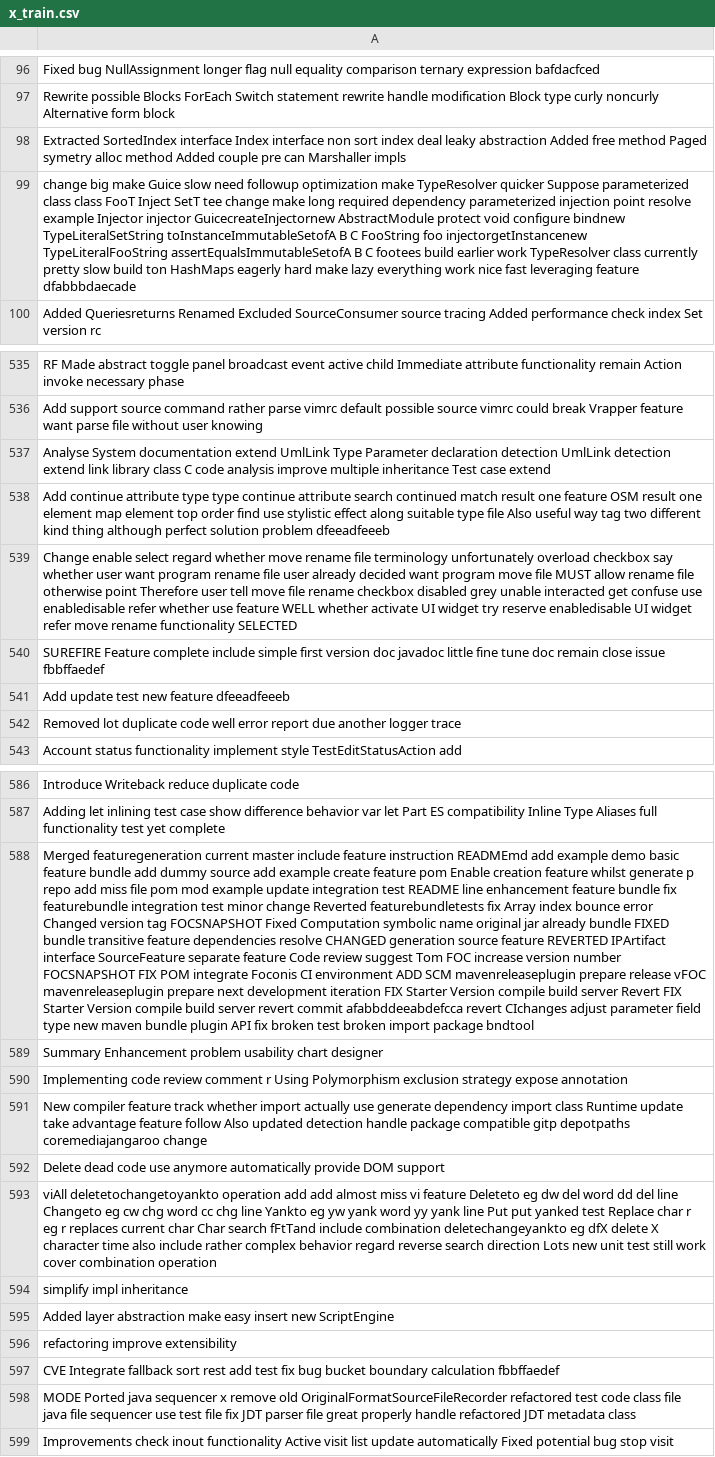
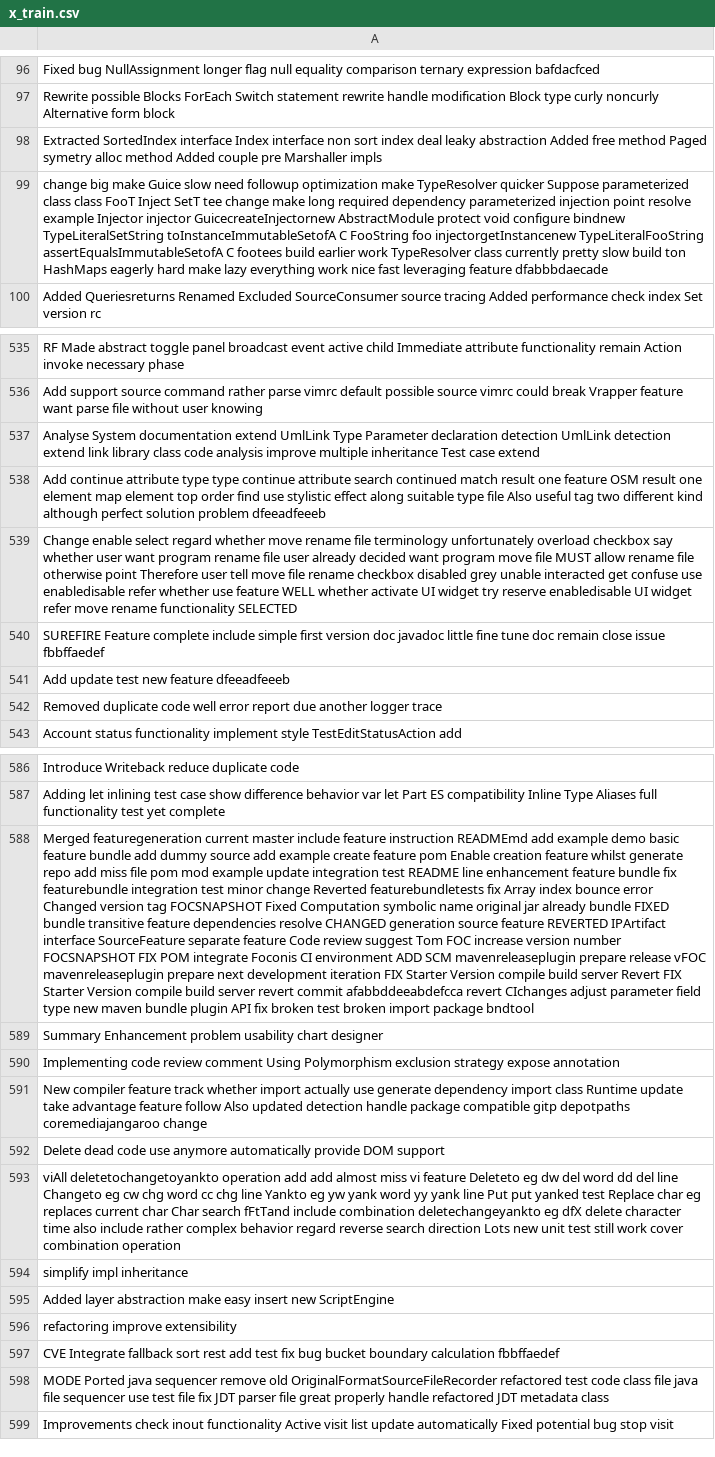
Before and after one commit to Onkar2102/Automated-Software-Refactoring-Commit-Classifier, a CSV file: dataset/x_train.csv, drawn as a sheet; only a part is shown, gaps mark what is left out; the diff covers the shown part only; the diff names each change by its address in the sheet, - before the commit and + after, or states it on an @@ line.

Commit message:
completed root-cause analysis

```diff
--- a/dataset/x_train.csv
+++ b/dataset/x_train.csv
-A98: …couple pre can Marshaller impls
+A98: …couple pre Marshaller impls
-A99: …TypeLiteralSetString toInstanceImmutableSetofA B C FooString foo injectorgetInstancenew TypeLiteralFooString assertEqualsImmutableSetofA B C footees…
+A99: …TypeLiteralSetString toInstanceImmutableSetofA C FooString foo injectorgetInstancenew TypeLiteralFooString assertEqualsImmutableSetofA C footees…
-A537: …library class C code analysis…
+A537: …library class code analysis…
-A538: …Also useful way tag two different kind thing although perfect…
+A538: …Also useful tag two different kind although perfect…
-A542: Removed lot duplicate code…
+A542: Removed duplicate code…
-A588: …whilst generate p repo add…
+A588: …whilst generate repo add…
-A590: …review comment r Using Polymorphism…
+A590: …review comment Using Polymorphism…
-A593: …Replace char r eg r replaces current char Char search fFtTand include combination deletechangeyankto eg dfX delete X character time…
+A593: …Replace char eg replaces current char Char search fFtTand include combination deletechangeyankto eg dfX delete character time…
-A598: …java sequencer x remove old…
+A598: …java sequencer remove old…
```
Also changed, not shown: 67 edited cells elsewhere in this file, dataset/x_test.csv, 2 other files.
